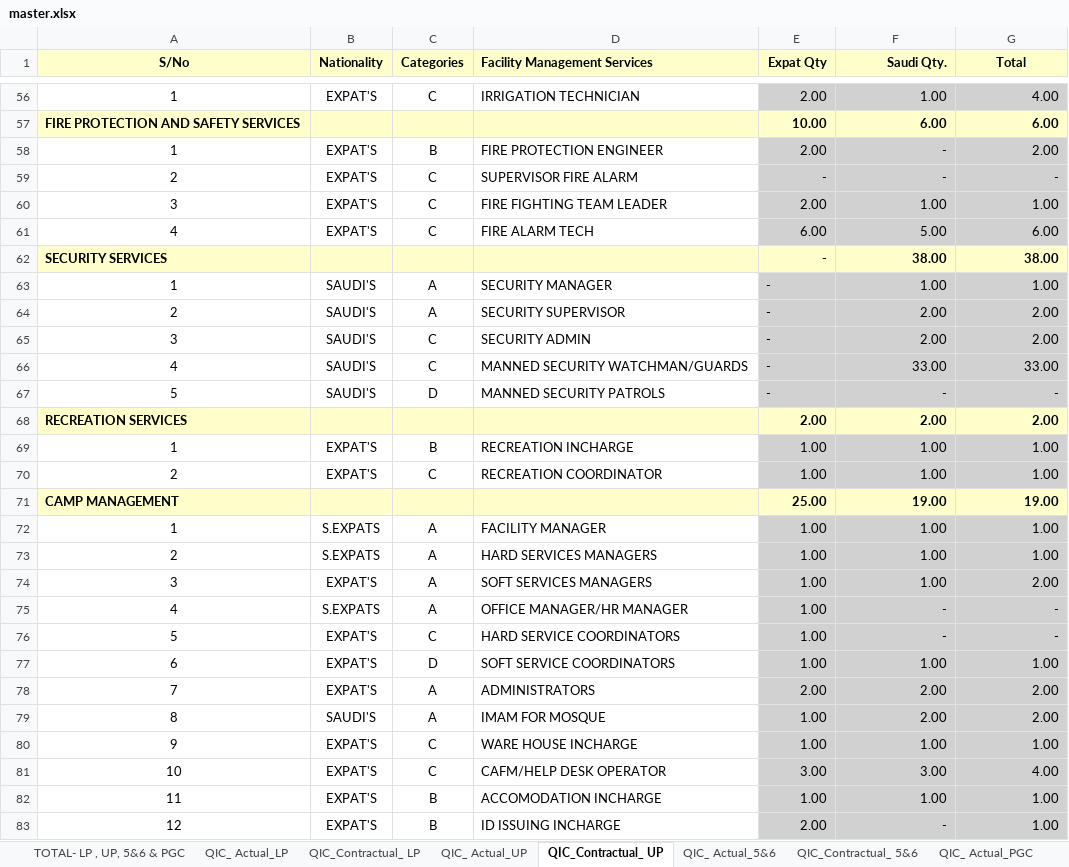
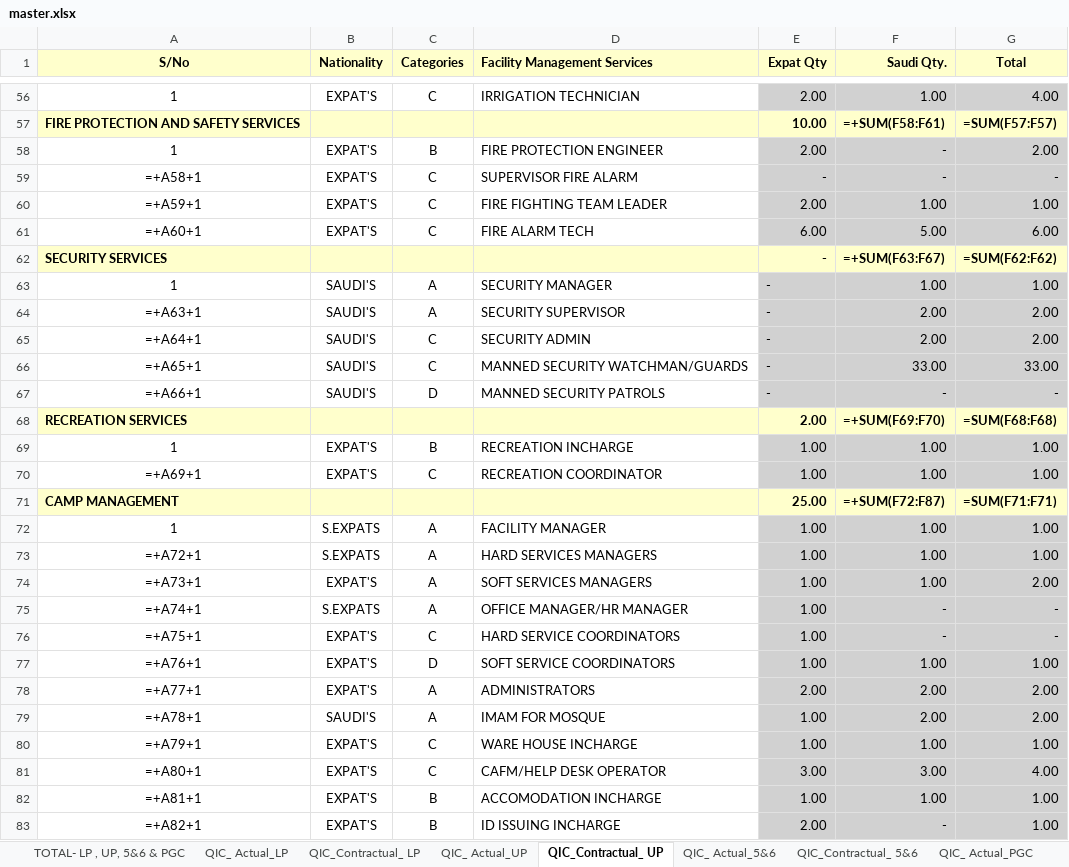
Before and after one commit to Shadab8081/Contractual-Vs-Actual, an Excel workbook: data/master.xlsx, sheet QIC_Contractual_ UP, drawn as a sheet; only a part is shown, gaps mark what is left out; values as stored, in another font and other column widths than the file's, no borders; formulas without a stored value are shown as written; conditional formats not drawn; the diff covers the shown part only; the diff names each change by its address in the sheet, - before the commit and + after, or states it on an @@ line.

```diff
--- a/data/master.xlsx (sheet QIC_Contractual_ UP)
+++ b/data/master.xlsx (sheet QIC_Contractual_ UP)
-F57 (Saudi Qty.): 6.00
+F57 (Saudi Qty.): =+SUM(F58:F61)
-G57 (Total): 6.00
+G57 (Total): =SUM(F57:F57)
-A59 (S/No): 2
+A59 (S/No): =+A58+1
-A60 (S/No): 3
+A60 (S/No): =+A59+1
-A61 (S/No): 4
+A61 (S/No): =+A60+1
-F62 (Saudi Qty.): 38.00
+F62 (Saudi Qty.): =+SUM(F63:F67)
-G62 (Total): 38.00
+G62 (Total): =SUM(F62:F62)
-A64 (S/No): 2
+A64 (S/No): =+A63+1
-A65 (S/No): 3
+A65 (S/No): =+A64+1
-A66 (S/No): 4
+A66 (S/No): =+A65+1
-A67 (S/No): 5
+A67 (S/No): =+A66+1
-F68 (Saudi Qty.): 2.00
+F68 (Saudi Qty.): =+SUM(F69:F70)
-G68 (Total): 2.00
+G68 (Total): =SUM(F68:F68)
-A70 (S/No): 2
+A70 (S/No): =+A69+1
-F71 (Saudi Qty.): 19.00
+F71 (Saudi Qty.): =+SUM(F72:F87)
-G71 (Total): 19.00
+G71 (Total): =SUM(F71:F71)
-A73 (S/No): 2
+A73 (S/No): =+A72+1
-A74 (S/No): 3
+A74 (S/No): =+A73+1
-A75 (S/No): 4
+A75 (S/No): =+A74+1
-A76 (S/No): 5
+A76 (S/No): =+A75+1
-A77 (S/No): 6
+A77 (S/No): =+A76+1
-A78 (S/No): 7
+A78 (S/No): =+A77+1
-A79 (S/No): 8
+A79 (S/No): =+A78+1
-A80 (S/No): 9
+A80 (S/No): =+A79+1
-A81 (S/No): 10
+A81 (S/No): =+A80+1
-A82 (S/No): 11
+A82 (S/No): =+A81+1
-A83 (S/No): 12
+A83 (S/No): =+A82+1
```
Also changed, not shown: 76 edited cells elsewhere in this sheet, sheet TOTAL- LP , UP, 5&6 & PGC, sheet QIC_ Actual_LP, sheet QIC_ Actual_UP, sheet QIC_Contractual_ LP, sheet QIC_ Actual_5&6, sheet QIC_Contractual_ 5&6, charts or pictures.
